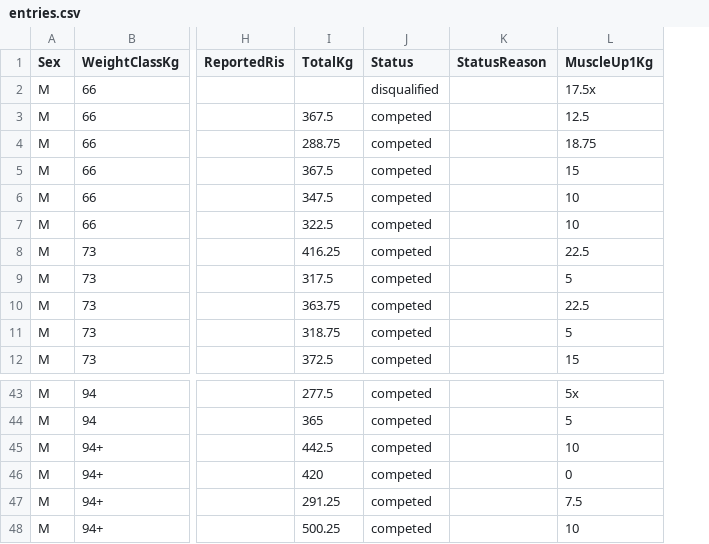
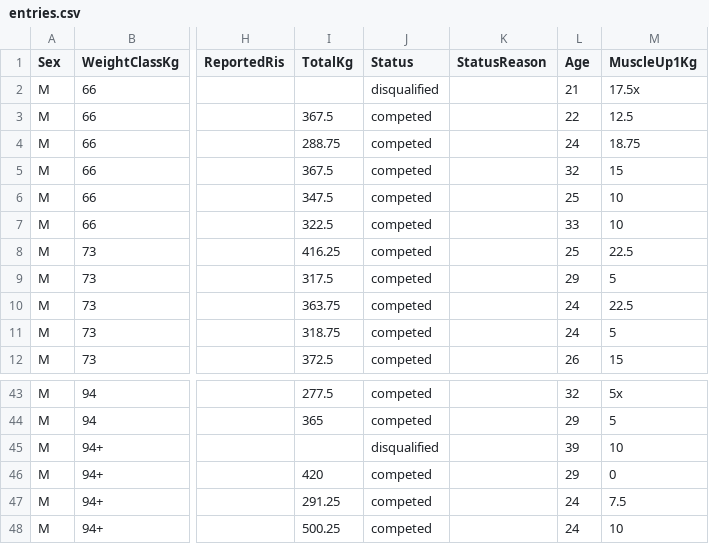
Before and after one commit to openstreetlifting/openstreetlifting, a CSV file: backend/data/competitions/dcsv/2025/dcsv-german-championship-2025/entries.csv, drawn as a sheet; only a part is shown, gaps mark what is left out; the diff names each change by its address in the sheet, - before the commit and + after, or states it on an @@ line.

Commit message:
fix(data): mark Samuel Figura disqualified at DCSV DM 2025
The federation's result sheet marks him DQ and gives him no placing in the
+94 kg class, so his 442.5 kg total no longer ranks. Ages come from the
sheet.

```diff
--- a/backend/data/competitions/dcsv/2025/dcsv-german-championship-2025/entries.csv
+++ b/backend/data/competitions/dcsv/2025/dcsv-german-championship-2025/entries.csv
+column L (Age), rows 2-12: 21 | 22 | 24 | 32 | 25 | 33 | 25 | 29 | 24 | 24 | 26; rows 43-48: 32 | 29 | 39 | 29 | 24 | 24
-I45 (TotalKg): 442.5
+I45 (TotalKg): (empty)
-J45 (Status): competed
+J45 (Status): disqualified
```
